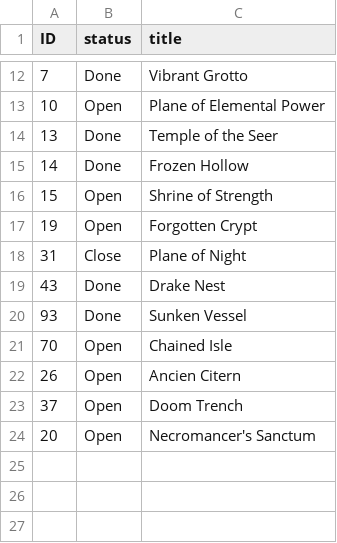
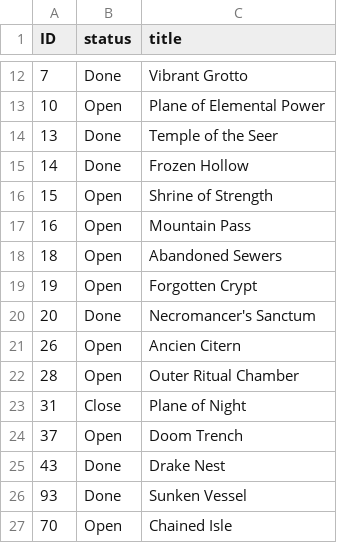
Before and after one commit to Umercia/Gloomhaven_campaign_chart, a CSV file: GloomNodeCarac.csv, drawn as a sheet; only a part is shown, gaps mark what is left out.

Commit message:
Necromancer's Sanctum

```diff
--- a/GloomNodeCarac.csv
+++ b/GloomNodeCarac.csv
@@ -16,4 +16,10 @@ ID,status,title
 15,Open,Shrine of Strength
+16,Open, Mountain Pass
+18,Open,Abandoned Sewers
 19,Open,Forgotten Crypt
+20,Done,Necromancer's Sanctum
+26,Open,Ancien Citern
+28,Open,Outer Ritual Chamber
 31,Close,Plane of Night
+37,Open,Doom Trench
 43,Done,Drake Nest
@@ -21,4 +27 @@ ID,status,title
 70,Open,Chained Isle
-26,Open,Ancien Citern
-37,Open,Doom Trench
-20,Open,Necromancer's Sanctum
```
Also changed, not shown: 2 other files.
